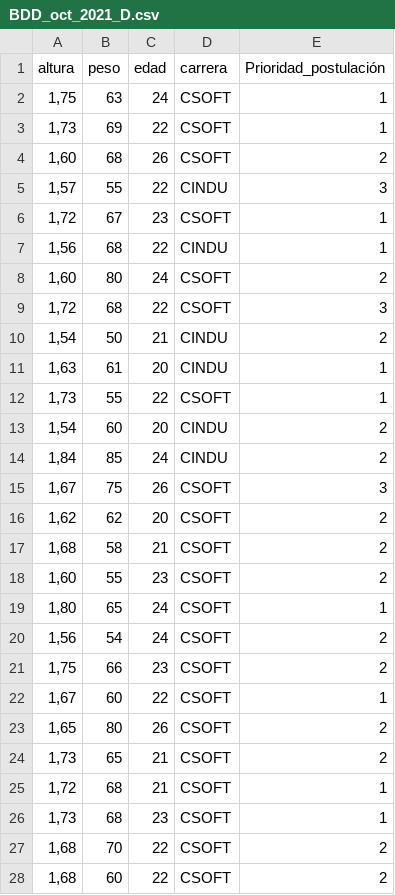
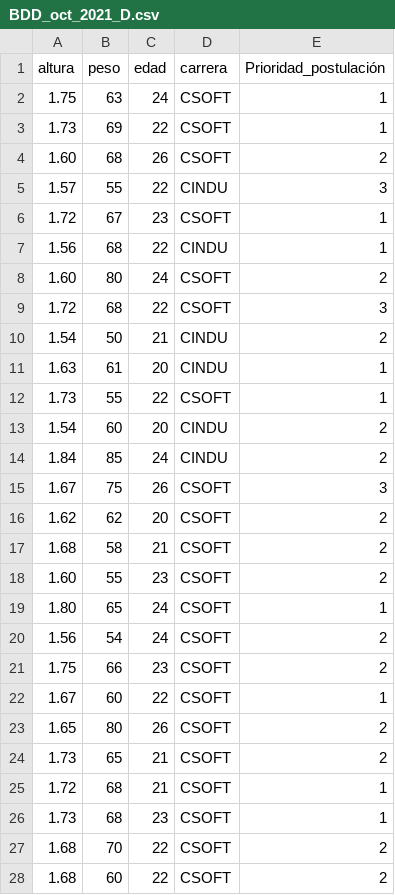
Before and after one commit to JohnG6667/datos-bigdata-g1, a CSV file: BDD_oct_2021_D.csv, drawn as a sheet; only a part is shown; the diff covers the shown part only.

Commit message:
Update BDD_oct_2021_D.csv

```diff
--- a/BDD_oct_2021_D.csv
+++ b/BDD_oct_2021_D.csv
@@ -1,28 +1,28 @@
 altura;peso;edad;carrera;Prioridad_postulación
-1,75;63;24;CSOFT;1
-1,73;69;22;CSOFT;1
-1,60;68;26;CSOFT;2
-1,57;55;22;CINDU;3
-1,72;67;23;CSOFT;1
-1,56;68;22;CINDU;1
-1,60;80;24;CSOFT;2
-1,72;68;22;CSOFT;3
-1,54;50;21;CINDU;2
-1,63;61;20;CINDU;1
-1,73;55;22;CSOFT;1
-1,54;60;20;CINDU;2
-1,84;85;24;CINDU;2
-1,67;75;26;CSOFT;3
-1,62;62;20;CSOFT;2
-1,68;58;21;CSOFT;2
-1,60;55;23;CSOFT;2
-1,80;65;24;CSOFT;1
-1,56;54;24;CSOFT;2
-1,75;66;23;CSOFT;2
-1,67;60;22;CSOFT;1
-1,65;80;26;CSOFT;2
-1,73;65;21;CSOFT;2
-1,72;68;21;CSOFT;1
-1,73;68;23;CSOFT;1
-1,68;70;22;CSOFT;2
-1,68;60;22;CSOFT;2
+1.75;63;24;CSOFT;1
+1.73;69;22;CSOFT;1
+1.60;68;26;CSOFT;2
+1.57;55;22;CINDU;3
+1.72;67;23;CSOFT;1
+1.56;68;22;CINDU;1
+1.60;80;24;CSOFT;2
+1.72;68;22;CSOFT;3
+1.54;50;21;CINDU;2
+1.63;61;20;CINDU;1
+1.73;55;22;CSOFT;1
+1.54;60;20;CINDU;2
+1.84;85;24;CINDU;2
+1.67;75;26;CSOFT;3
+1.62;62;20;CSOFT;2
+1.68;58;21;CSOFT;2
+1.60;55;23;CSOFT;2
+1.80;65;24;CSOFT;1
+1.56;54;24;CSOFT;2
+1.75;66;23;CSOFT;2
+1.67;60;22;CSOFT;1
+1.65;80;26;CSOFT;2
+1.73;65;21;CSOFT;2
+1.72;68;21;CSOFT;1
+1.73;68;23;CSOFT;1
+1.68;70;22;CSOFT;2
+1.68;60;22;CSOFT;2
```
Also changed, not shown: 8 edited cells elsewhere in this file.
